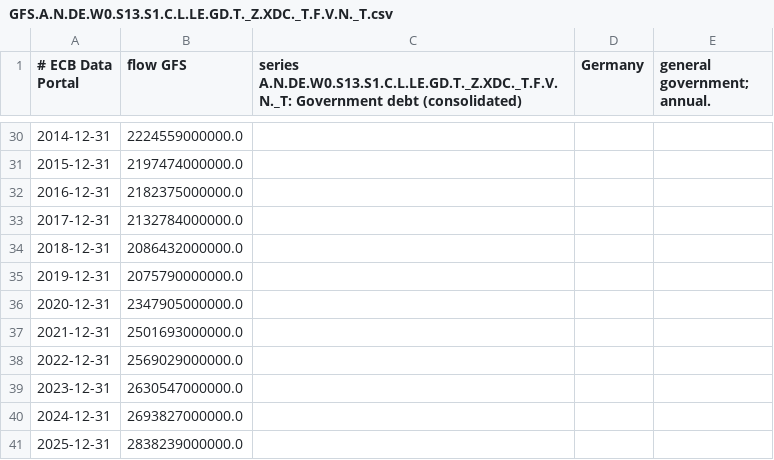
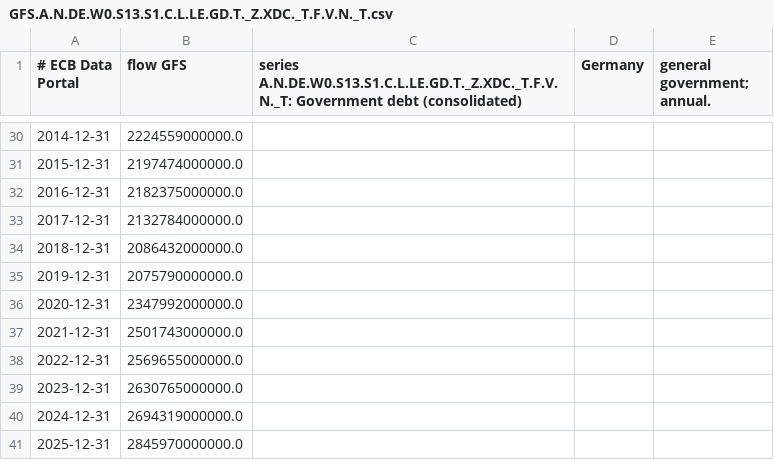
Before and after one commit to TerryJDeveau/ratesplot, a CSV file: ratesplot/data/ecb/GFS.A.N.DE.W0.S13.S1.C.L.LE.GD.T._Z.XDC._T.F.V.N._T.csv, drawn as a sheet; only a part is shown, gaps mark what is left out; the diff names each change by its address in the sheet, - before the commit and + after, or states it on an @@ line.

```diff
--- a/ratesplot/data/ecb/GFS.A.N.DE.W0.S13.S1.C.L.LE.GD.T._Z.XDC._T.F.V.N._T.csv
+++ b/ratesplot/data/ecb/GFS.A.N.DE.W0.S13.S1.C.L.LE.GD.T._Z.XDC._T.F.V.N._T.csv
-B36 (flow GFS): 2347905000000.0
+B36 (flow GFS): 2347992000000.0
-B37 (flow GFS): 2501693000000.0
+B37 (flow GFS): 2501743000000.0
-B38 (flow GFS): 2569029000000.0
+B38 (flow GFS): 2569655000000.0
-B39 (flow GFS): 2630547000000.0
+B39 (flow GFS): 2630765000000.0
-B40 (flow GFS): 2693827000000.0
+B40 (flow GFS): 2694319000000.0
-B41 (flow GFS): 2838239000000.0
+B41 (flow GFS): 2845970000000.0
```
